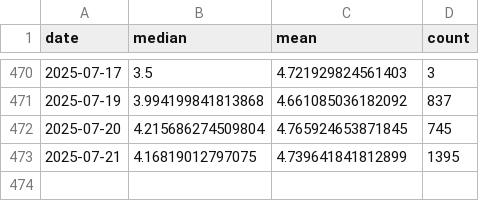
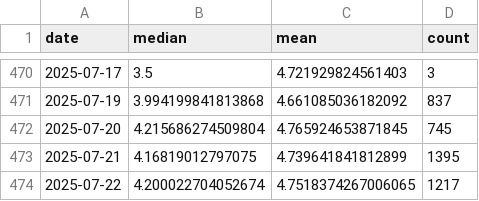
Before and after one commit to Sugarkhuu/barilga, a CSV file: data/data_uneguiplot_dailyprice.csv, drawn as a sheet; only a part is shown, gaps mark what is left out; the diff names each change by its address in the sheet, - before the commit and + after, or states it on an @@ line.

Commit message:
daily up.

```diff
--- a/data/data_uneguiplot_dailyprice.csv
+++ b/data/data_uneguiplot_dailyprice.csv
+row 474: 2025-07-22 | 4.200022704052674 | 4.7518374267006065 | 1217
```
